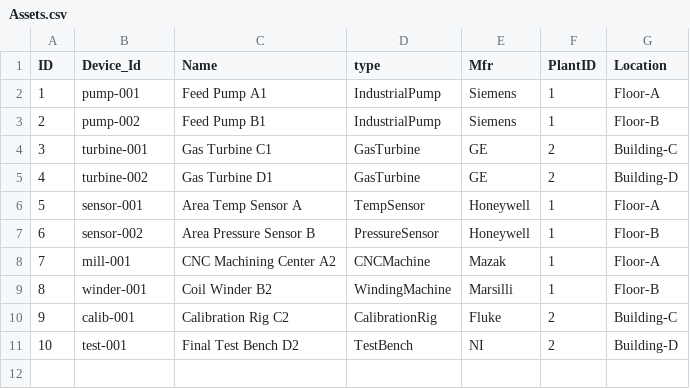
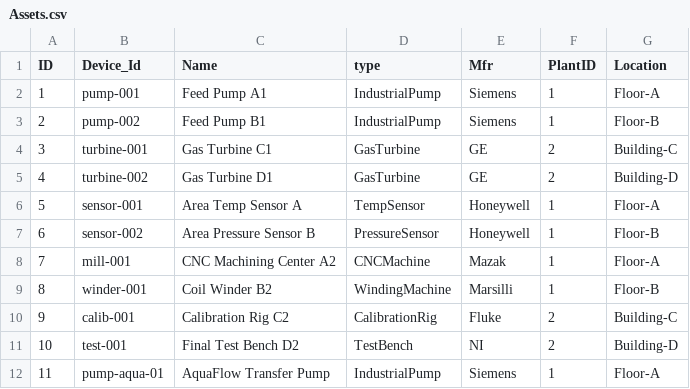
Before and after one commit to pawarbi/data-agent-L400-workshop, a CSV file: data/mfg-ops-data/Assets.csv, drawn as a sheet.

```diff
--- a/data/mfg-ops-data/Assets.csv
+++ b/data/mfg-ops-data/Assets.csv
@@ -11 +11,2 @@ ID,Device_Id,Name,type,Mfr,PlantID,Location
 10,test-001,Final Test Bench D2,TestBench,NI,2,Building-D
+11,pump-aqua-01,AquaFlow Transfer Pump,IndustrialPump,Siemens,1,Floor-A
```
Also changed, not shown: data/mfg-ops-data/Customers_Master.csv, data/mfg-ops-data/PO_Data.csv, 2 other files.
